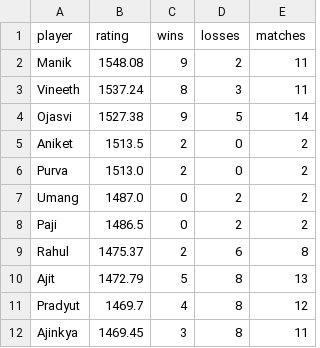
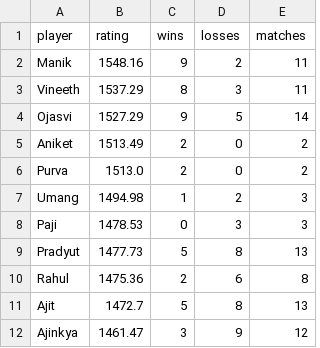
Before and after one commit to vineeth770/badminton-tracker, a CSV file: ratings.csv, drawn as a sheet.

Commit message:
Update ratings

```diff
--- a/ratings.csv
+++ b/ratings.csv
@@ -1,12 +1,12 @@
 player,rating,wins,losses,matches
-Manik,1548.08,9,2,11
-Vineeth,1537.24,8,3,11
-Ojasvi,1527.38,9,5,14
-Aniket,1513.5,2,0,2
+Manik,1548.16,9,2,11
+Vineeth,1537.29,8,3,11
+Ojasvi,1527.29,9,5,14
+Aniket,1513.49,2,0,2
 Purva,1513.0,2,0,2
-Umang,1487.0,0,2,2
-Paji,1486.5,0,2,2
-Rahul,1475.37,2,6,8
-Ajit,1472.79,5,8,13
-Pradyut,1469.7,4,8,12
-Ajinkya,1469.45,3,8,11
+Umang,1494.98,1,2,3
+Paji,1478.53,0,3,3
+Pradyut,1477.73,5,8,13
+Rahul,1475.36,2,6,8
+Ajit,1472.7,5,8,13
+Ajinkya,1461.47,3,9,12
```
